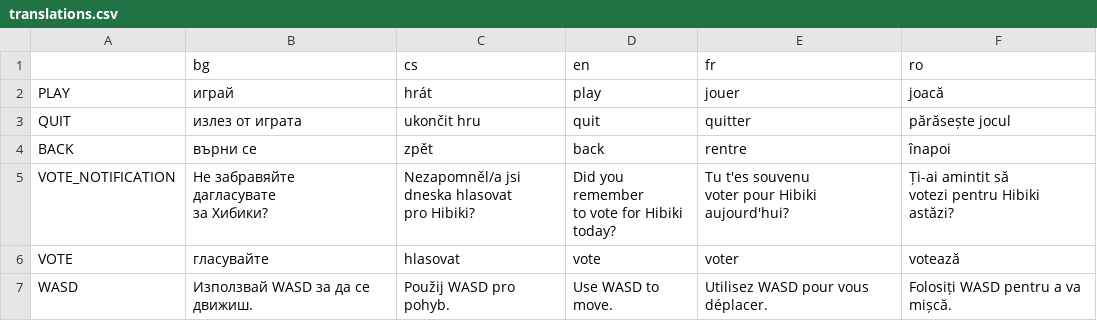
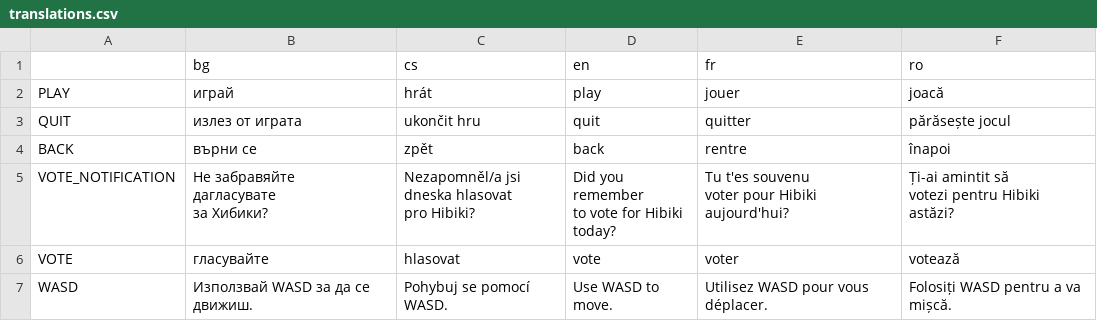
Before and after one commit to botoaca/jiksim, a CSV file: Translations/translations.csv, drawn as a sheet.

Commit message:
+better czech translation thanks tttie

```diff
--- a/Translations/translations.csv
+++ b/Translations/translations.csv
@@ -16,2 +16,2 @@ astăzi?"
 VOTE,гласувайте,hlasovat,vote,voter,votează
-WASD,Използвай WASD за да се движиш.,Použij WASD pro pohyb.,Use WASD to move.,Utilisez WASD pour vous déplacer.,Folosiți WASD pentru a va mișcă.
+WASD,Използвай WASD за да се движиш.,Pohybuj se pomocí WASD.,Use WASD to move.,Utilisez WASD pour vous déplacer.,Folosiți WASD pentru a va mișcă.
```
